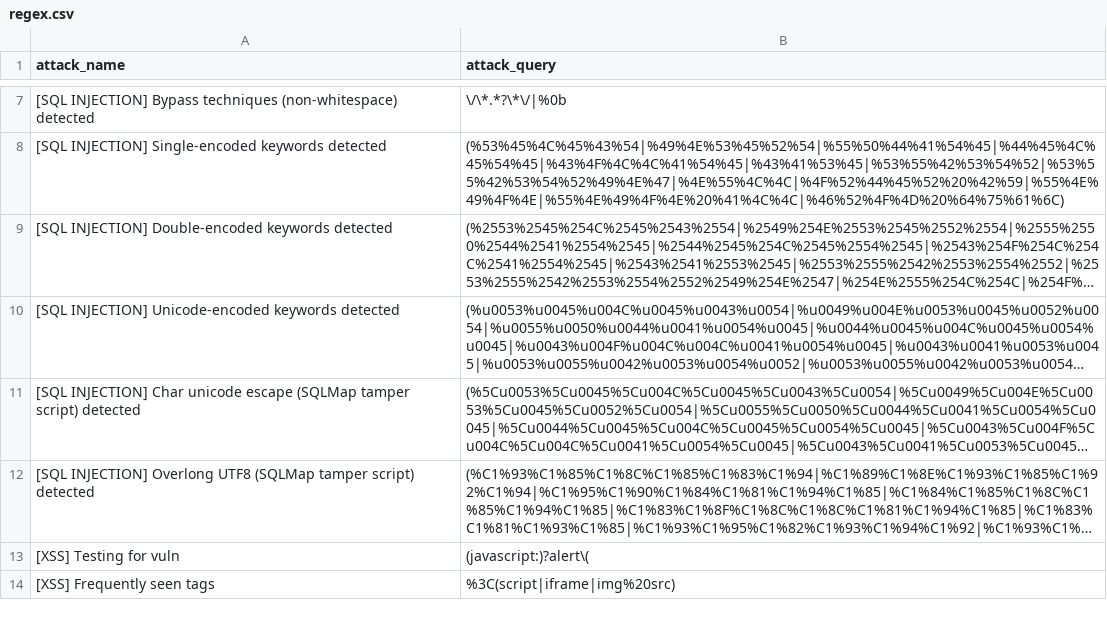
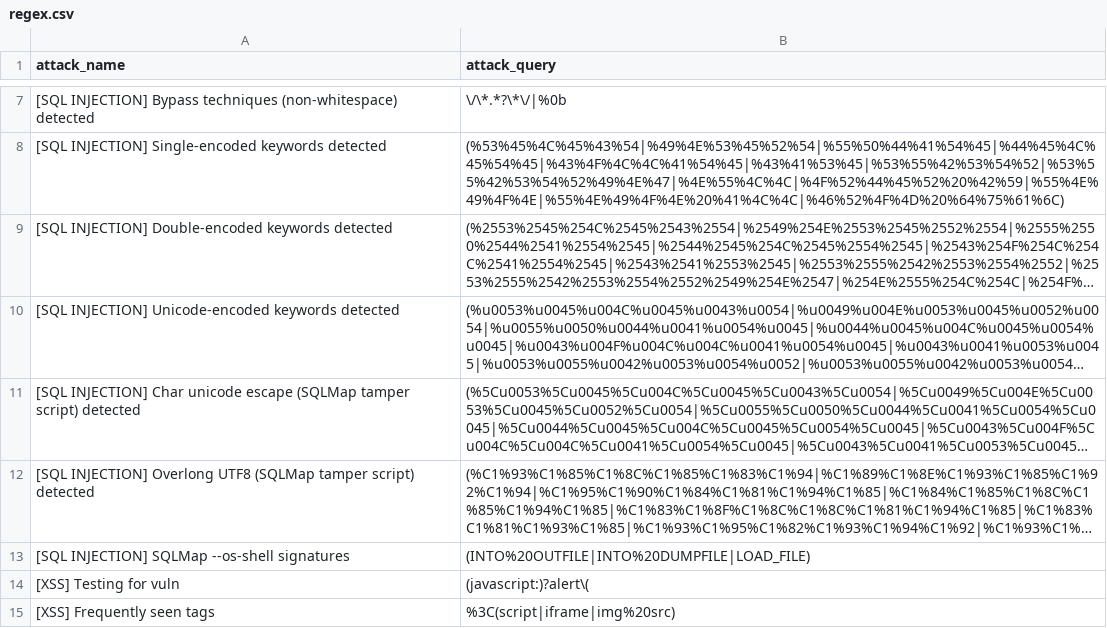
Before and after one commit to waibros/ict2206-webtackt0r, a CSV file: regex.csv, drawn as a sheet; only a part is shown, gaps mark what is left out; long unchanged cells end in …; the diff names each change by its address in the sheet, - before the commit and + after, or states it on an @@ line.

Commit message:
added sqlmap os-shell signature and log folder

```diff
--- a/regex.csv
+++ b/regex.csv
+row 13: [SQL INJECTION] SQLMap --os-shell signatures | (INTO%20OUTFILE|INTO%20DUMPFILE|LOAD_FILE)
```
Also changed, not shown: 10 other files.
